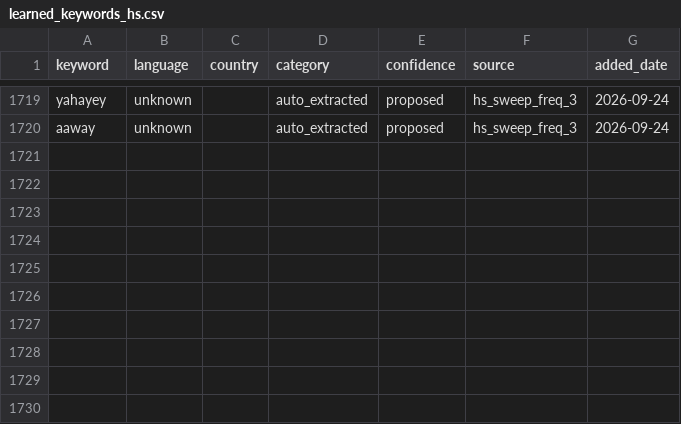
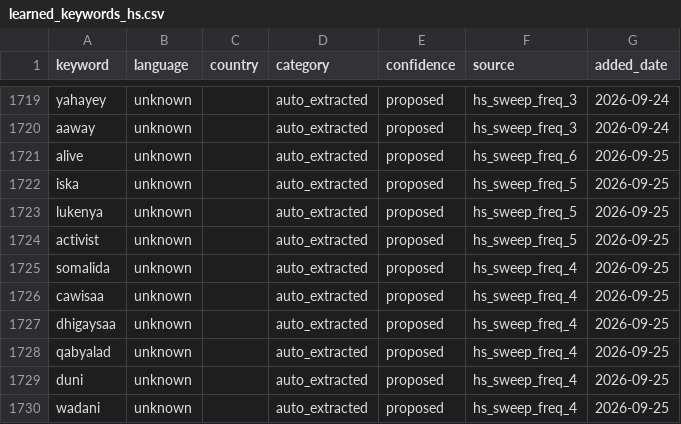
Before and after one commit to KSvend/IRIS, a CSV file: monitoring/autolearn/learned_keywords_hs.csv, drawn as a sheet; only a part is shown, gaps mark what is left out.

```diff
--- a/monitoring/autolearn/learned_keywords_hs.csv
+++ b/monitoring/autolearn/learned_keywords_hs.csv
@@ -1720 +1720,11 @@ yahayey,unknown,,auto_extracted,proposed,hs_sweep_freq_3,2026-09-24
 aaway,unknown,,auto_extracted,proposed,hs_sweep_freq_3,2026-09-24
+alive,unknown,,auto_extracted,proposed,hs_sweep_freq_6,2026-09-25
+iska,unknown,,auto_extracted,proposed,hs_sweep_freq_5,2026-09-25
+lukenya,unknown,,auto_extracted,proposed,hs_sweep_freq_5,2026-09-25
+activist,unknown,,auto_extracted,proposed,hs_sweep_freq_5,2026-09-25
+somalida,unknown,,auto_extracted,proposed,hs_sweep_freq_4,2026-09-25
+cawisaa,unknown,,auto_extracted,proposed,hs_sweep_freq_4,2026-09-25
+dhigaysaa,unknown,,auto_extracted,proposed,hs_sweep_freq_4,2026-09-25
+qabyalad,unknown,,auto_extracted,proposed,hs_sweep_freq_4,2026-09-25
+duni,unknown,,auto_extracted,proposed,hs_sweep_freq_4,2026-09-25
+wadani,unknown,,auto_extracted,proposed,hs_sweep_freq_4,2026-09-25
```
Also changed, not shown: monitoring/autolearn/narrative_discoveries.csv, monitoring/autolearn/toxic_handles.csv, 7 other files.
